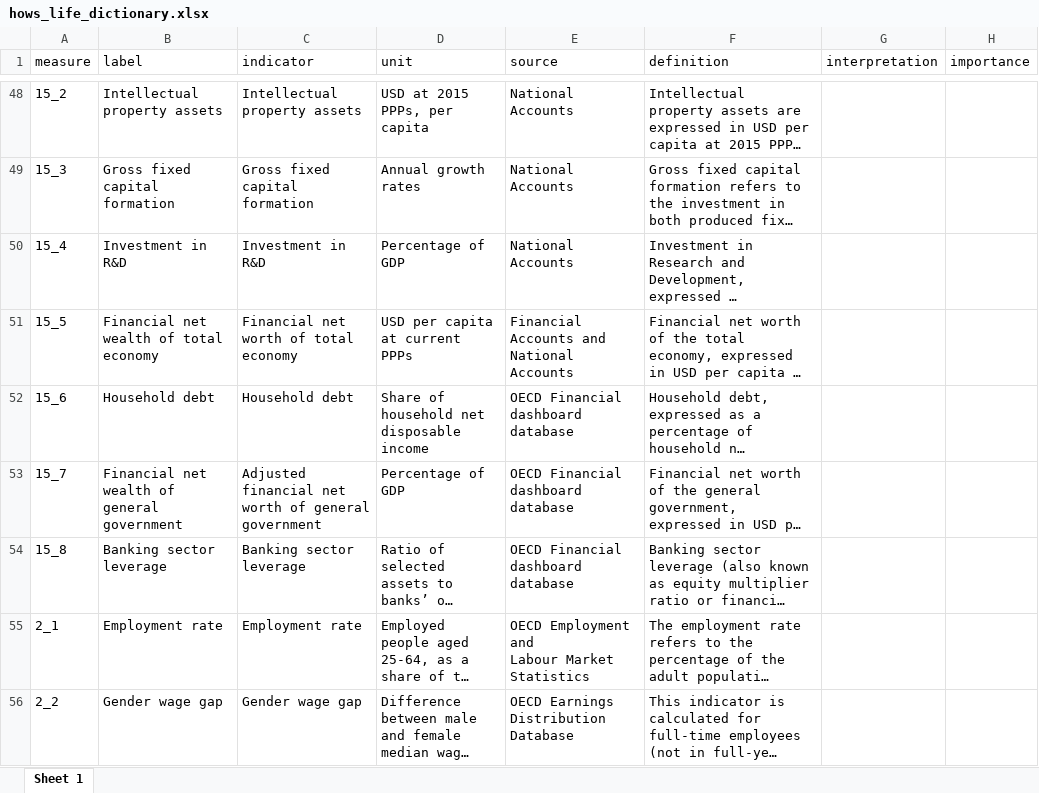
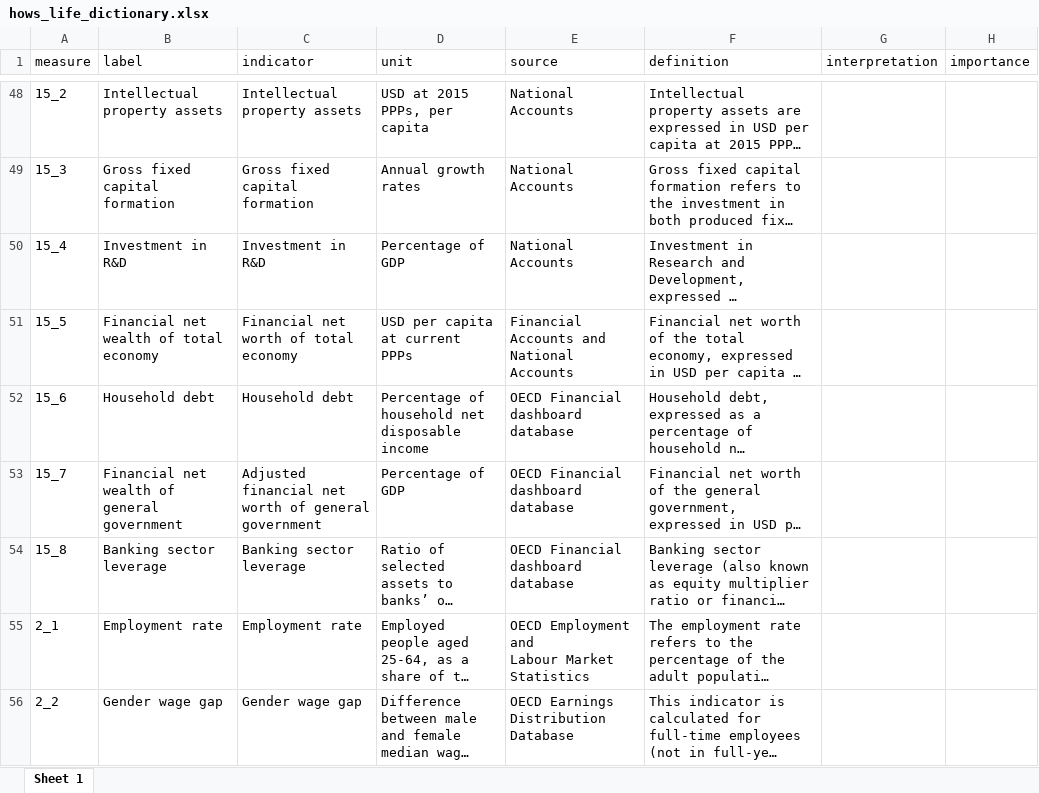
Before and after one commit to kate-chalmers/data_monitor, an Excel workbook: gap_page/data/hows_life_dictionary.xlsx, sheet Sheet 1, drawn as a sheet; only a part is shown, gaps mark what is left out; long unchanged cells end in …; values as stored, in another font and other column widths than the file's, no borders; the diff covers the shown part only; the diff names each change by its address in the sheet, - before the commit and + after, or states it on an @@ line.

```diff
--- a/gap_page/data/hows_life_dictionary.xlsx (sheet Sheet 1)
+++ b/gap_page/data/hows_life_dictionary.xlsx (sheet Sheet 1)
-D52 (unit): Share of household net disposable income
+D52 (unit): Percentage of household net disposable income
```
Also changed, not shown: 166 edited cells elsewhere in this sheet, 7 other files.
